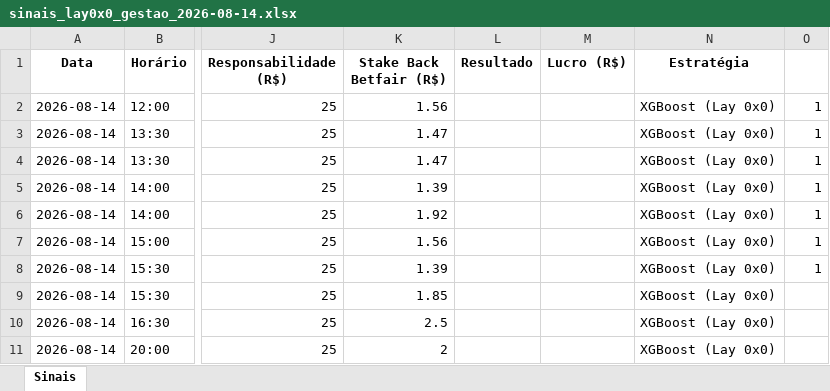
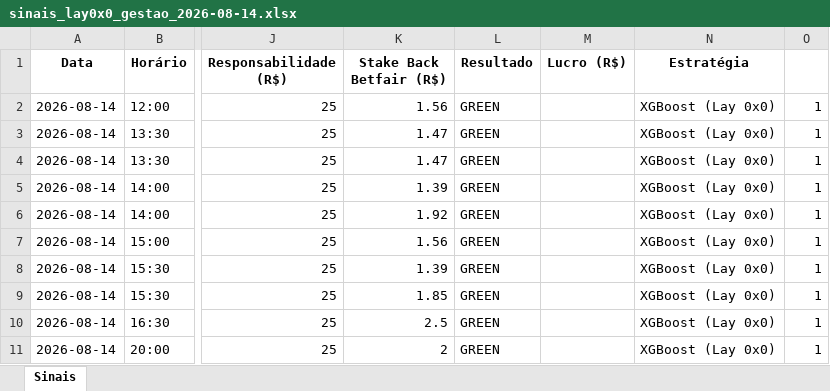
Before and after one commit to rpthiago/ARKAD_PROD, an Excel workbook: paper_traning_lay0x0/sinais_lay0x0_gestao_2026-08-14.xlsx, sheet Sinais, drawn as a sheet; only a part is shown, gaps mark what is left out; values as stored, in another font and other column widths than the file's, no borders; the diff names each change by its address in the sheet, - before the commit and + after, or states it on an @@ line.

```diff
--- a/paper_traning_lay0x0/sinais_lay0x0_gestao_2026-08-14.xlsx (sheet Sinais)
+++ b/paper_traning_lay0x0/sinais_lay0x0_gestao_2026-08-14.xlsx (sheet Sinais)
-L2:L11 (Resultado): (empty)
+L2:L11 (Resultado): GREEN
-O9:O11: (empty)
+O9:O11: 1
```
Also changed, not shown: Sinais_Lay_0x3_Exclusivo.xlsx, 2 other files.
